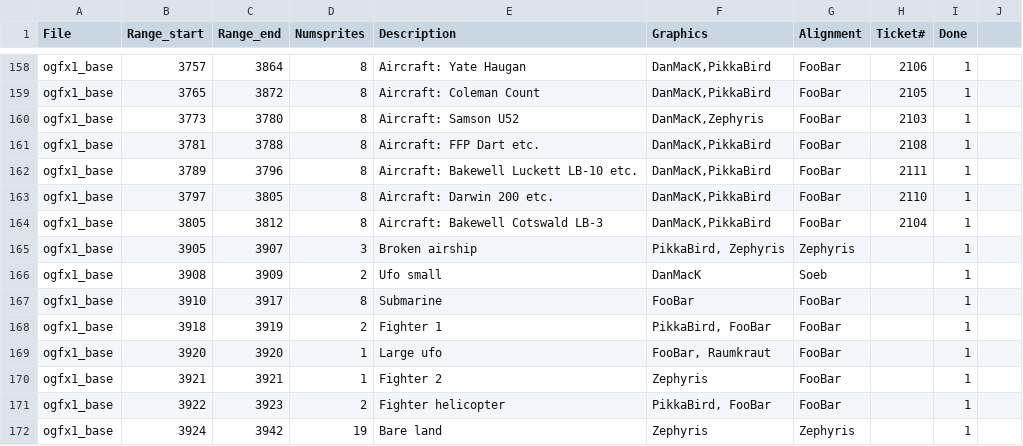
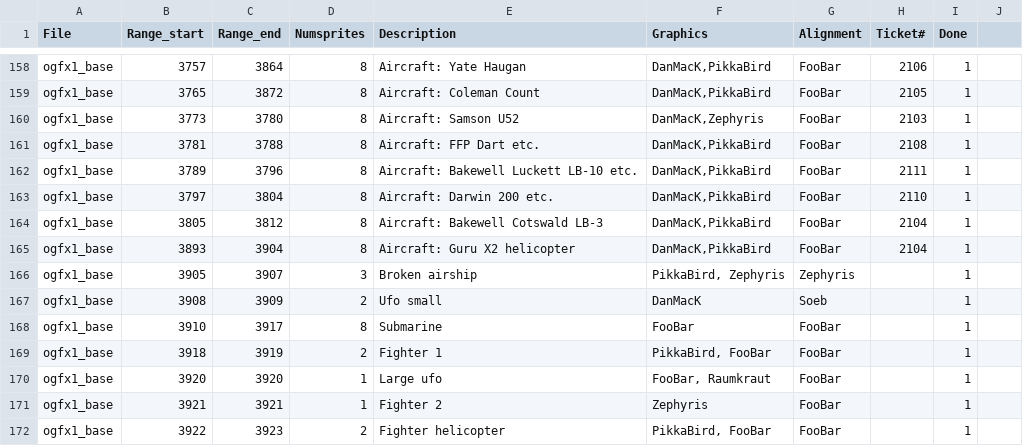
Before and after one commit to OpenTTD/OpenGFX, a CSV file: docs/authoroverview.csv, drawn as a sheet; only a part is shown, gaps mark what is left out; the shorter side is filled out with more unchanged rows.

Commit message:
Feature (closes #2119): revised GuruX2 helicopter (DanMacK)

```diff
--- a/docs/authoroverview.csv
+++ b/docs/authoroverview.csv
@@ -162,4 +162,5 @@ ogfx1_base;3781;3788;8;Aircraft: FFP Dart etc.;DanMacK,PikkaBird;FooBar;2108;1
 ogfx1_base;3789;3796;8;Aircraft: Bakewell Luckett LB-10 etc.;DanMacK,PikkaBird;FooBar;2111;1
-ogfx1_base;3797;3805;8;Aircraft: Darwin 200 etc.;DanMacK,PikkaBird;FooBar;2110;1
+ogfx1_base;3797;3804;8;Aircraft: Darwin 200 etc.;DanMacK,PikkaBird;FooBar;2110;1
 ogfx1_base;3805;3812;8;Aircraft: Bakewell Cotswald LB-3;DanMacK,PikkaBird;FooBar;2104;1
+ogfx1_base;3893;3904;8;Aircraft: Guru X2 helicopter;DanMacK,PikkaBird;FooBar;2104;1
 ogfx1_base;3905;3907;3;Broken airship;PikkaBird, Zephyris;Zephyris;;1
```
Also changed, not shown: 3 other files.
